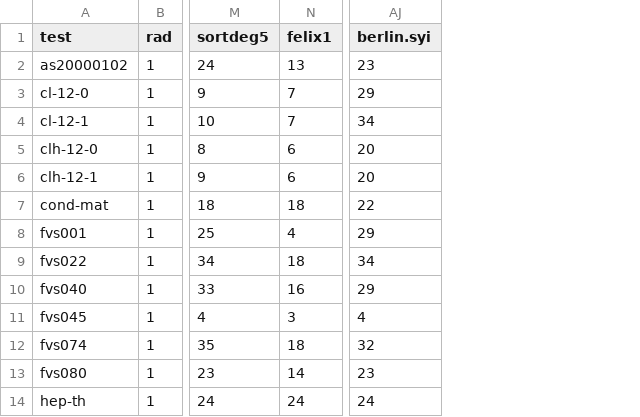
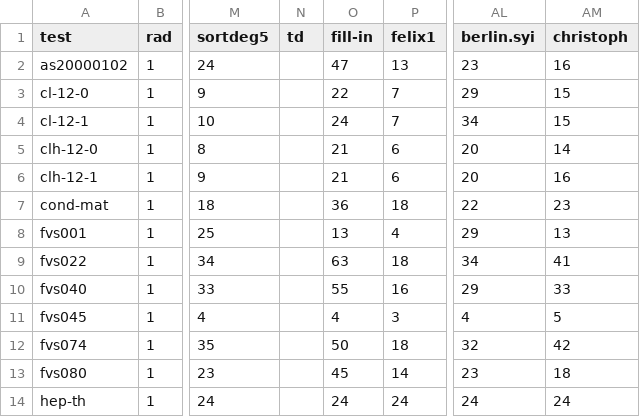
Before and after one commit to Swistakk/Sparsity, a CSV file: networks/big_rep.csv, drawn as a sheet; only a part is shown, gaps mark what is left out; the diff names each change by its address in the sheet, - before the commit and + after, or states it on an @@ line.

```diff
--- a/networks/big_rep.csv
+++ b/networks/big_rep.csv
+column N (td), empty
+column O (fill-in), rows 2-14: 47 | 22 | 24 | 21 | 21 | 36 | 13 | 63 | 55 | 4 | 50 | 45 | 24
+column AM (christoph), rows 2-14: 16 | 15 | 15 | 14 | 16 | 23 | 13 | 41 | 33 | 5 | 42 | 18 | 24
```
Also changed, not shown: 4 other files.
